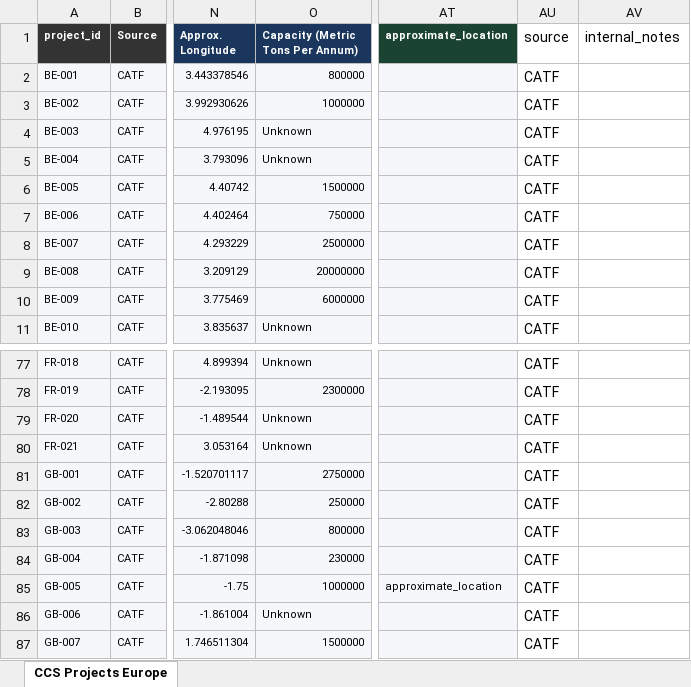
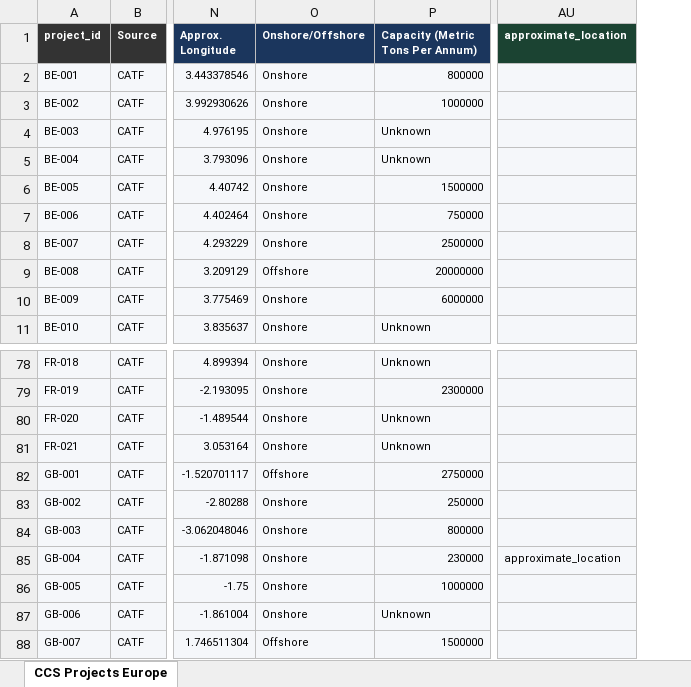
Before and after one commit to seb-hm/ccs-map, an Excel workbook: CCS Projects Europe.xlsx, sheet CCS Projects Europe, drawn as a sheet; only a part is shown, gaps mark what is left out; values as stored, in another font and other column widths than the file's, no borders; removed rows and columns are numbered as before the commit, all else as after; the diff covers the shown part only; the diff names each change by its address in the sheet, - before the commit and + after, or states it on an @@ line.

Commit message:
Update project data

```diff
--- a/CCS Projects Europe.xlsx (sheet CCS Projects Europe)
+++ b/CCS Projects Europe.xlsx (sheet CCS Projects Europe)
+column O (Onshore/Offshore), rows 2-11: Onshore | Onshore | Onshore | Onshore | Onshore | Onshore | Onshore | Offshore | Onshore | Onshore; rows 78-88: Onshore | Onshore | Onshore | Onshore | Offshore | Onshore | Onshore | Onshore | Onshore | Onshore | Offshore
-column AU (source), rows 2-11: all CATF; rows 77-87: all CATF
-column AV (internal_notes), empty
-AU85 (approximate_location): (empty)
+AU85 (approximate_location): approximate_location
-AU86 (approximate_location): approximate_location
+AU86 (approximate_location): (empty)
```
Also changed, not shown: 3 added rows, 3 removed rows, 3 moved rows and 3 edited cells elsewhere in this sheet.
